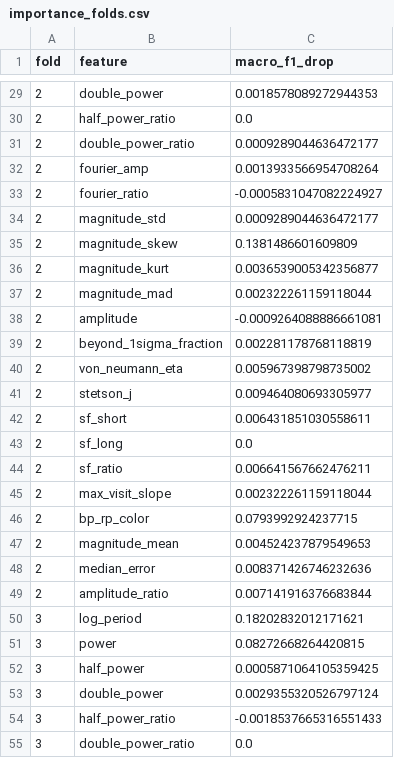
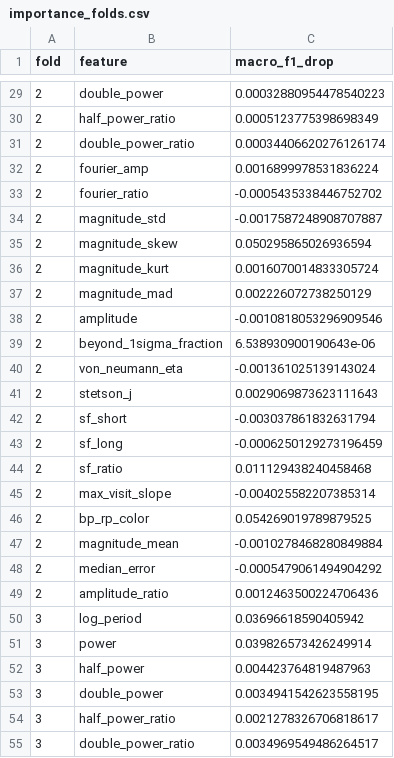
Before and after one commit to sumaitate/gaia-varstars, a CSV file: models/gaia_classification/importance_folds.csv, drawn as a sheet; only a part is shown, gaps mark what is left out; the diff covers the shown part only.

```diff
--- a/models/gaia_classification/importance_folds.csv
+++ b/models/gaia_classification/importance_folds.csv
@@ -29,27 +29,27 @@ fold,feature,macro_f1_drop
-2,double_power,0.0018578089272944353
-2,half_power_ratio,0.0
-2,double_power_ratio,0.0009289044636472177
-2,fourier_amp,0.0013933566954708264
-2,fourier_ratio,-0.0005831047082224927
-2,magnitude_std,0.0009289044636472177
-2,magnitude_skew,0.1381486601609809
-2,magnitude_kurt,0.0036539005342356877
-2,magnitude_mad,0.002322261159118044
-2,amplitude,-0.0009264088886661081
-2,beyond_1sigma_fraction,0.002281178768118819
-2,von_neumann_eta,0.005967398798735002
-2,stetson_j,0.009464080693305977
-2,sf_short,0.006431851030558611
-2,sf_long,0.0
-2,sf_ratio,0.006641567662476211
-2,max_visit_slope,0.002322261159118044
-2,bp_rp_color,0.0793992924237715
-2,magnitude_mean,0.004524237879549653
-2,median_error,0.008371426746232636
-2,amplitude_ratio,0.007141916376683844
-3,log_period,0.18202832012171621
-3,power,0.08272668264420815
-3,half_power,0.0005871064105359425
-3,double_power,0.0029355320526797124
-3,half_power_ratio,-0.0018537665316551433
-3,double_power_ratio,0.0
+2,double_power,0.00032880954478540223
+2,half_power_ratio,0.0005123775398698349
+2,double_power_ratio,0.00034406620276126174
+2,fourier_amp,0.0016899978531836224
+2,fourier_ratio,-0.0005435338446752702
+2,magnitude_std,-0.0017587248908707887
+2,magnitude_skew,0.050295865026936594
+2,magnitude_kurt,0.0016070014833305724
+2,magnitude_mad,0.002226072738250129
+2,amplitude,-0.0010818053296909546
+2,beyond_1sigma_fraction,6.538930900190643e-06
+2,von_neumann_eta,-0.001361025139143024
+2,stetson_j,0.0029069873623111643
+2,sf_short,-0.003037861832631794
+2,sf_long,-0.0006250129273196459
+2,sf_ratio,0.011129438240458468
+2,max_visit_slope,-0.004025582207385314
+2,bp_rp_color,0.054269019789879525
+2,magnitude_mean,-0.0010278468280849884
+2,median_error,-0.0005479061494904292
+2,amplitude_ratio,0.0012463500224706436
+3,log_period,0.03696618590405942
+3,power,0.039826573426249914
+3,half_power,0.004423764819487963
+3,double_power,0.0034941542623558195
+3,half_power_ratio,0.0021278326706818617
+3,double_power_ratio,0.0034969549486264517
```
Also changed, not shown: 93 edited cells elsewhere in this file, models/cv.csv, models/gaia_classification/classes.csv, 27 other files.
